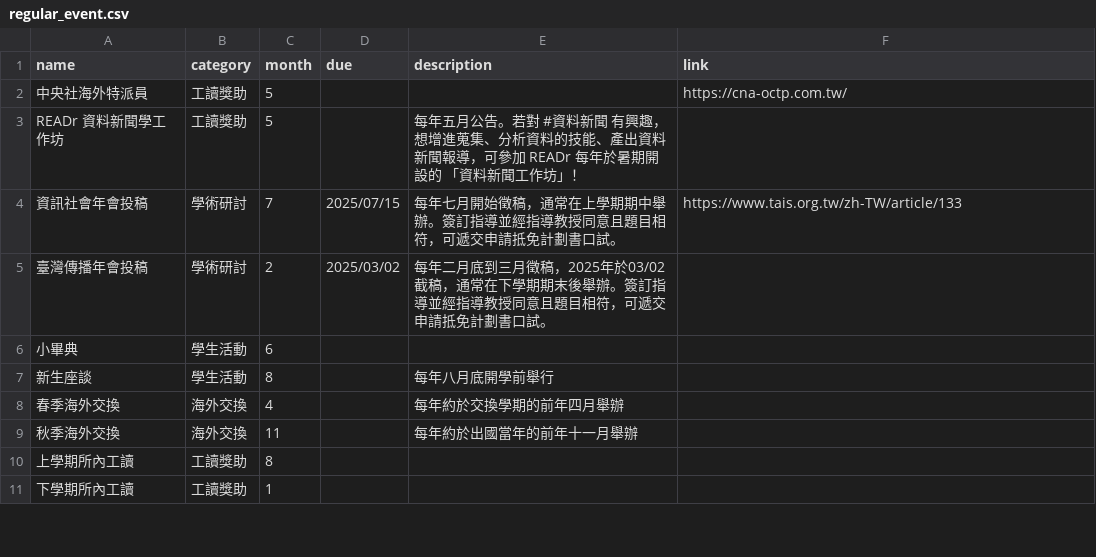
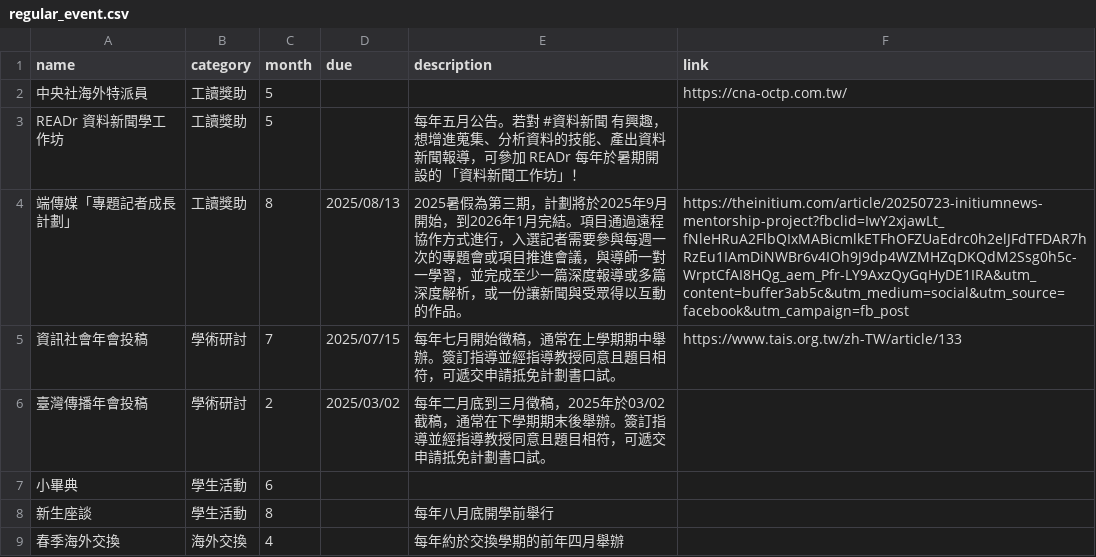
Before and after one commit to ntujour/ntujour.github.io, a CSV file: data/regular_event.csv, drawn as a sheet; only a part is shown; the shorter side is filled out with more unchanged rows.

Commit message:
Update course and event data files for accuracy and consistency

```diff
--- a/data/regular_event.csv
+++ b/data/regular_event.csv
@@ -3,2 +3,3 @@
 READr 資料新聞學工作坊,工讀獎助,5,,每年五月公告。若對 #資料新聞 有興趣，想增進蒐集、分析資料的技能、產出資料新聞報導，可參加 READr 每年於暑期開設的 「資料新聞工作坊」！,
+端傳媒「專題記者成長計劃」,工讀獎助,8,2025/08/13,2025暑假為第三期，計劃將於2025年9月開始，到2026年1月完結。項目通過遠程協作方式進行，入選記者需要參與每週一次的專題會或項目推進會議，與導師一對一學習，並完成至少一篇深度報導或多篇深度解析，或一份讓新聞與受眾得以互動的作品。,https://theinitium.com/article/20250723-initiumnews-mentorship-project?fbclid=IwY2xjawLt_fNleHRuA2FlbQIxMABicmlkETFhOFZUaEdrc0h2elJFdTFDAR7hRzEu1IAmDiNWBr6v4IOh9J9dp4WZMHZqDKQdM2Ssg0h5c-WrptCfAI8HQg_aem_Pfr-LY9AxzQyGqHyDE1IRA&utm_content=buffer3ab5c&utm_medium=social&utm_source=facebook&utm_campaign=fb_post
 資訊社會年會投稿,學術研討,7,2025/07/15,每年七月開始徵稿，通常在上學期期中舉辦。簽訂指導並經指導教授同意且題目相符，可遞交申請抵免計劃書口試。,https://www.tais.org.tw/zh-TW/article/133
```
Also changed, not shown: data/courses.csv.
